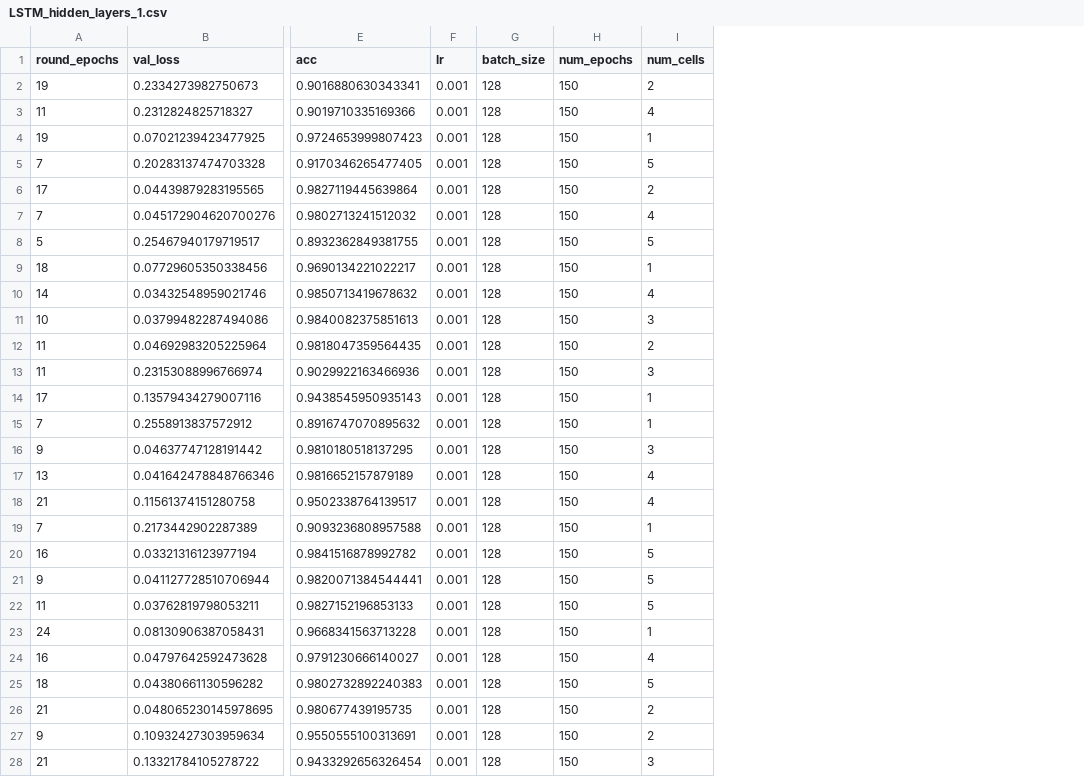
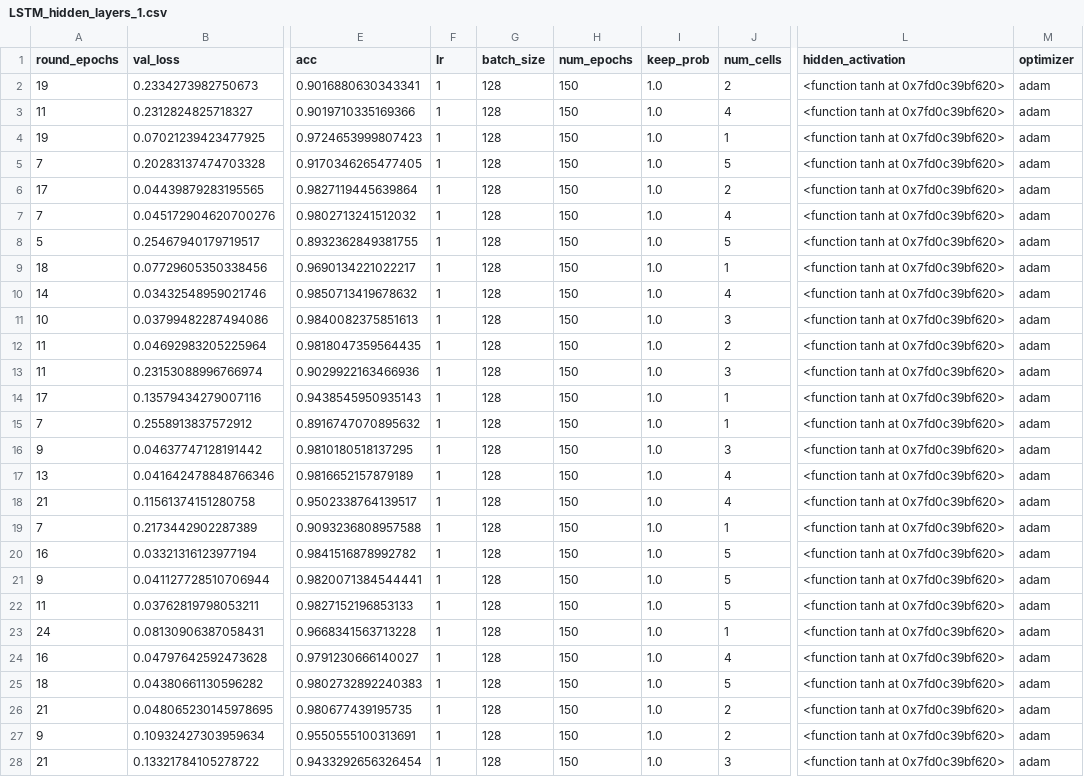
Before and after one commit to TatjanaUtz/RNN-SA, a CSV file: LSTM_hidden_layers_1.csv, drawn as a sheet; only a part is shown, gaps mark what is left out; the diff covers the shown part only; the diff names each change by its address in the sheet, - before the commit and + after, or states it on an @@ line.

Commit message:
Added results of all experiments to LSTM_all_experiments

```diff
--- a/LSTM_hidden_layers_1.csv
+++ b/LSTM_hidden_layers_1.csv
+column I (keep_prob), rows 2-28: all 1.0
+column L (hidden_activation), rows 2-28: all <function tanh at 0x7fd0c39bf620>
+column M (optimizer), rows 2-28: all adam
-F2:F28 (lr): 0.001
+F2:F28 (lr): 1
```
Also changed, not shown: 3 edited cells elsewhere in this file, 2 other files.
